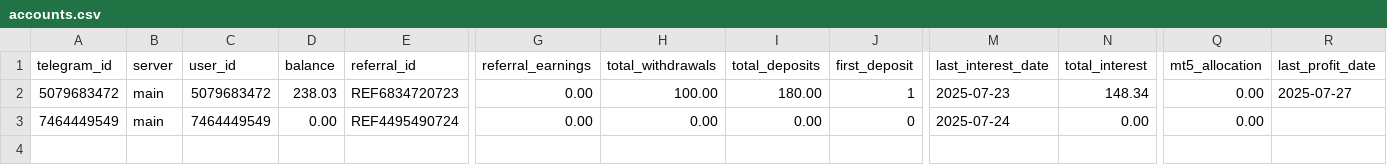
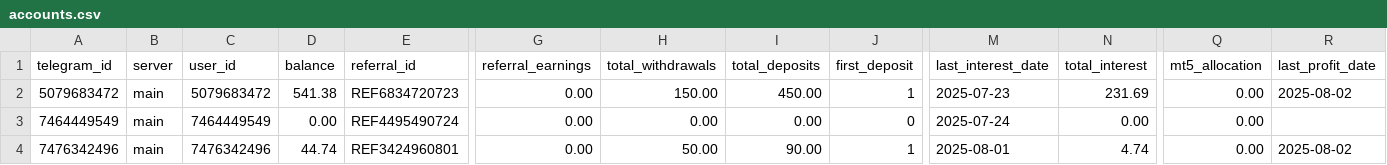
Before and after one commit to KyleMacklane/cryptotrader, a CSV file: accounts.csv, drawn as a sheet; only a part is shown, gaps mark what is left out; rows hold the shown columns only; the diff names each change by its address in the sheet, - before the commit and + after, or states it on an @@ line.

```diff
--- a/accounts.csv
+++ b/accounts.csv
-D2 (balance): 238.03
+D2 (balance): 541.38
-H2 (total_withdrawals): 100.00
+H2 (total_withdrawals): 150.00
-I2 (total_deposits): 180.00
+I2 (total_deposits): 450.00
-N2 (total_interest): 148.34
+N2 (total_interest): 231.69
-R2 (last_profit_date): 2025-07-27
+R2 (last_profit_date): 2025-08-02
+row 4: 7476342496 | main | 7476342496 | 44.74 | REF3424960801 | 0.00 | 50.00 | 90.00 | 1 | 2025-08-01 | 4.74 | 0.00 | 2025-08-02
```
Also changed, not shown: trade_history.csv, 5 other files.
